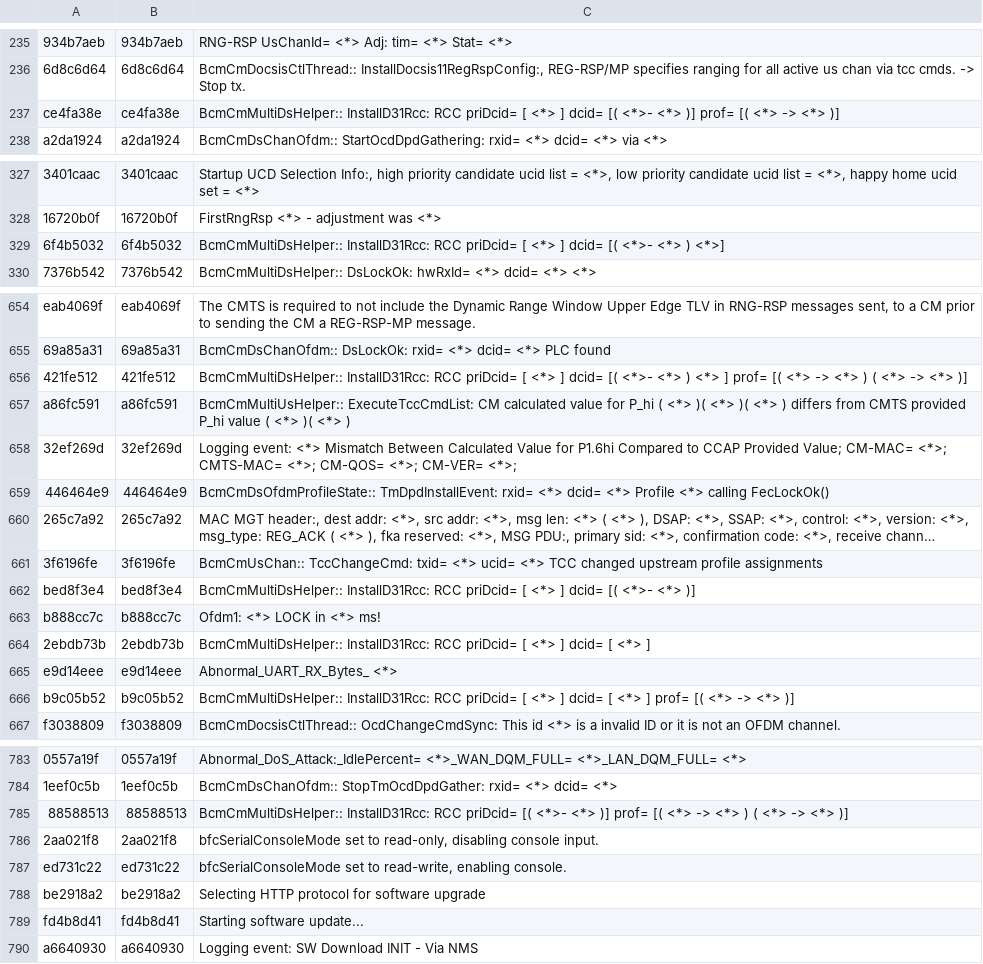
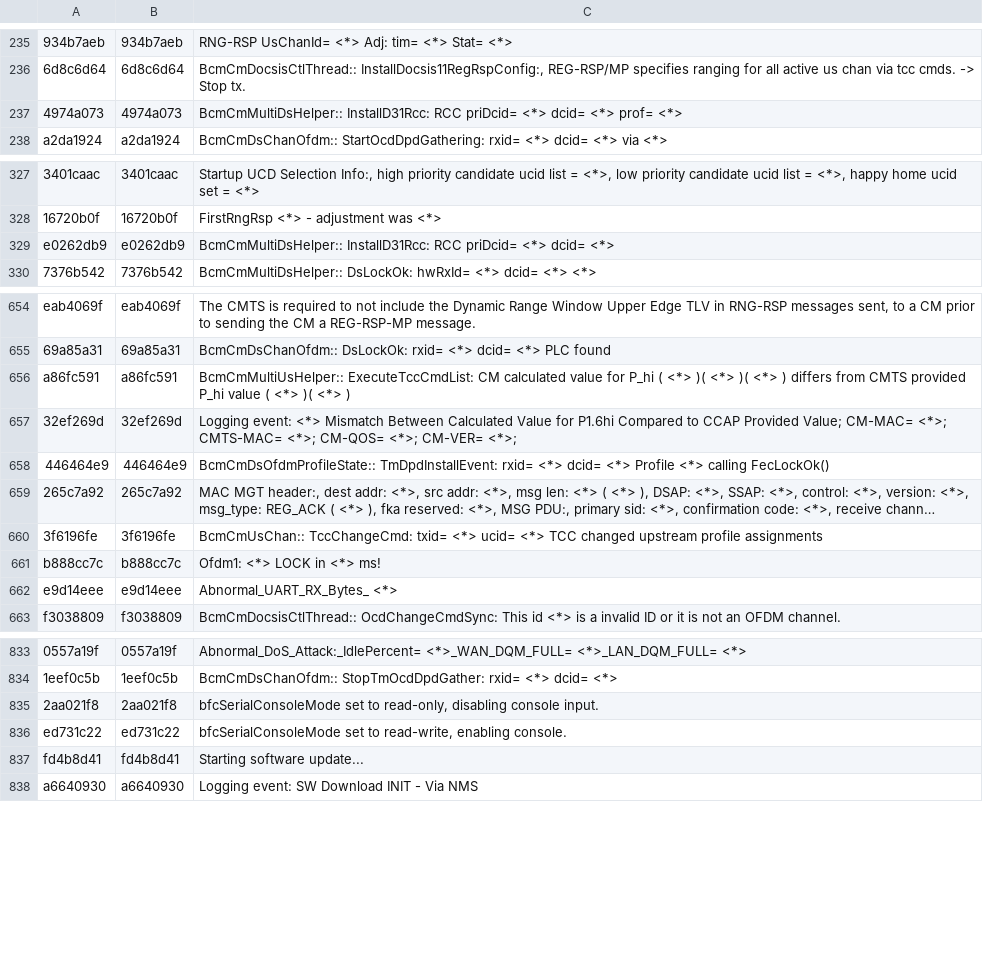
Before and after one commit to hayhan/loganalyzer, a CSV file: data/persist/cm/template_lib.csv, drawn as a sheet; only a part is shown, gaps mark what is left out; long unchanged cells end in …; removed rows and columns are numbered as before the commit, all else as after; the diff covers the shown part only; the diff names each change by its address in the sheet, - before the commit and + after, or states it on an @@ line.

Commit message:
Misc: Templates, Models update, Issues fix
1) Update CM parsing pattern in drain to remove redundancy
2) Fix issue in loglizer train inc command with --model ALL
3) Retrain all models

```diff
--- a/data/persist/cm/template_lib.csv
+++ b/data/persist/cm/template_lib.csv
-row 237: ce4fa38e | ce4fa38e | BcmCmMultiDsHelper:: InstallD31Rcc: RCC priDcid= [ <*> ] dcid= [( <*>- <*> )] prof= [( <*> -> <*> )]
+row 237: 4974a073 | 4974a073 | BcmCmMultiDsHelper:: InstallD31Rcc: RCC priDcid= <*> dcid= <*> prof= <*>
-row 329: 6f4b5032 | 6f4b5032 | BcmCmMultiDsHelper:: InstallD31Rcc: RCC priDcid= [ <*> ] dcid= [( <*>- <*> ) <*>]
+row 329: e0262db9 | e0262db9 | BcmCmMultiDsHelper:: InstallD31Rcc: RCC priDcid= <*> dcid= <*>
-row 656: 421fe512 | 421fe512 | BcmCmMultiDsHelper:: InstallD31Rcc: RCC priDcid= [ <*> ] dcid= [( <*>- <*> ) <*> ] prof= [( <*> -> <*> ) ( <*> -> <*> )]
-row 662: bed8f3e4 | bed8f3e4 | BcmCmMultiDsHelper:: InstallD31Rcc: RCC priDcid= [ <*> ] dcid= [( <*>- <*> )]
-row 664: 2ebdb73b | 2ebdb73b | BcmCmMultiDsHelper:: InstallD31Rcc: RCC priDcid= [ <*> ] dcid= [ <*> ]
-row 666: b9c05b52 | b9c05b52 | BcmCmMultiDsHelper:: InstallD31Rcc: RCC priDcid= [ <*> ] dcid= [ <*> ] prof= [( <*> -> <*> )]
-row 785: 88588513 | 88588513 | BcmCmMultiDsHelper:: InstallD31Rcc: RCC priDcid= [( <*>- <*> )] prof= [( <*> -> <*> ) ( <*> -> <*> )]
@@ row 788 moved to row 683: be2918a2 @@
```
Also changed, not shown: 2 added rows, 4 removed rows and 53 moved rows elsewhere in this file, 33 other files.
